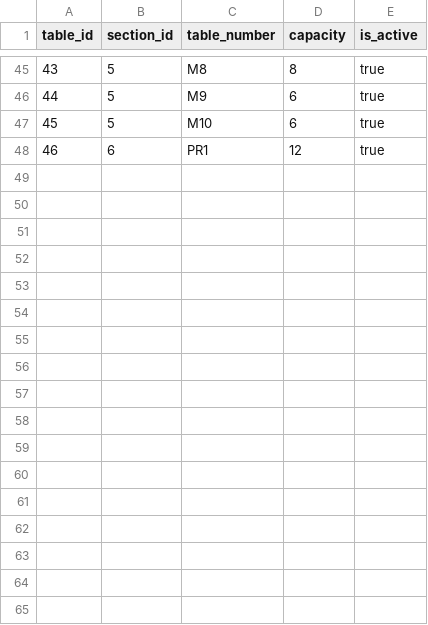
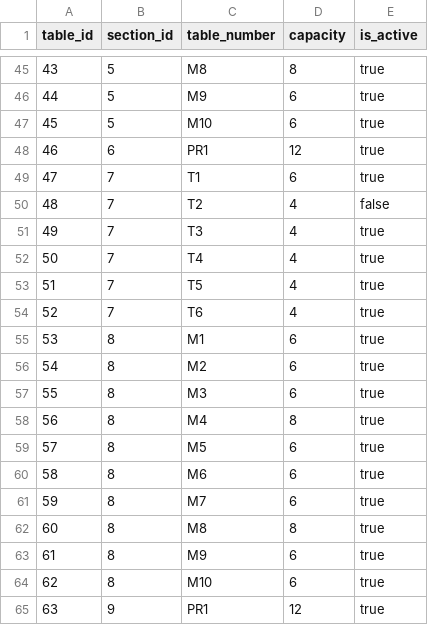
Before and after one commit to yamirghofran/valinor, a CSV file: data/tables.csv, drawn as a sheet; only a part is shown, gaps mark what is left out; the diff names each change by its address in the sheet, - before the commit and + after, or states it on an @@ line.

```diff
--- a/data/tables.csv
+++ b/data/tables.csv
+row 49: 47 | 7 | T1 | 6 | true
+row 50: 48 | 7 | T2 | 4 | false
+row 51: 49 | 7 | T3 | 4 | true
+row 52: 50 | 7 | T4 | 4 | true
+row 53: 51 | 7 | T5 | 4 | true
+row 54: 52 | 7 | T6 | 4 | true
+row 55: 53 | 8 | M1 | 6 | true
+row 56: 54 | 8 | M2 | 6 | true
+row 57: 55 | 8 | M3 | 6 | true
+row 58: 56 | 8 | M4 | 8 | true
+row 59: 57 | 8 | M5 | 6 | true
+row 60: 58 | 8 | M6 | 6 | true
+row 61: 59 | 8 | M7 | 6 | true
+row 62: 60 | 8 | M8 | 8 | true
+row 63: 61 | 8 | M9 | 6 | true
+row 64: 62 | 8 | M10 | 6 | true
+row 65: 63 | 9 | PR1 | 12 | true
```
Also changed, not shown: data/restaurants.csv, data/sections.csv, 35 other files.
